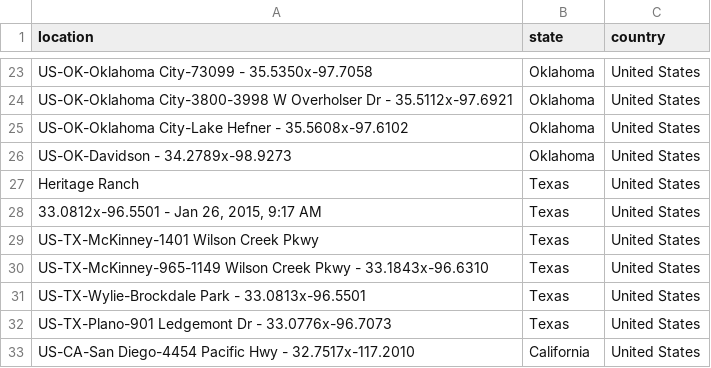
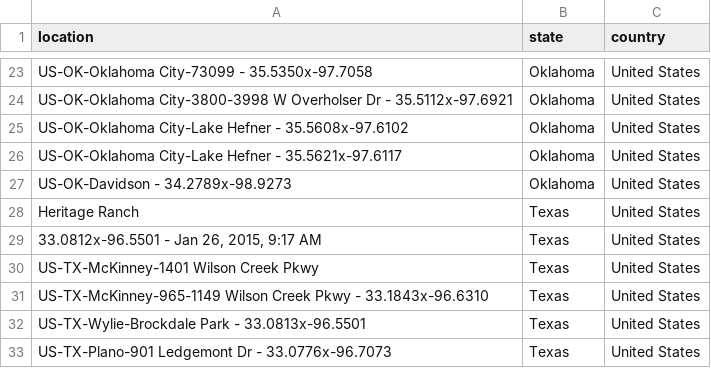
Before and after one commit to mhsundstrom/pcook-sightings, a CSV file: data/ebird_app.csv, drawn as a sheet; only a part is shown, gaps mark what is left out; the shorter side is filled out with more unchanged rows.

```diff
--- a/data/ebird_app.csv
+++ b/data/ebird_app.csv
@@ -25,2 +25,3 @@ US-OK-Oklahoma City-3800-3998 W Overholser Dr - 35.5112x-97.6921,Oklahoma,United
 US-OK-Oklahoma City-Lake Hefner - 35.5608x-97.6102,Oklahoma,United States
+US-OK-Oklahoma City-Lake Hefner - 35.5621x-97.6117,Oklahoma,United States
 US-OK-Davidson - 34.2789x-98.9273,Oklahoma,United States
```
Also changed, not shown: 1 other file.
